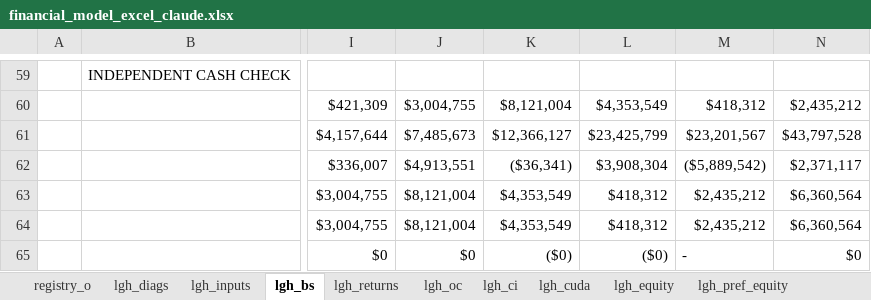
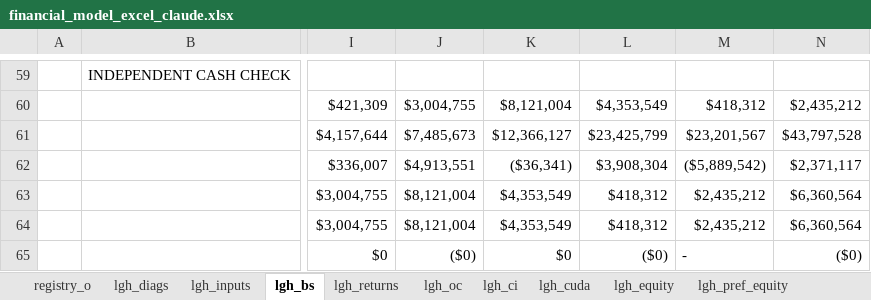
Before and after one commit to SKcoder01/lgh-financial-model, an Excel workbook: financial_model_excel_claude.xlsx, sheet lgh_bs, drawn as a sheet; only a part is shown, gaps mark what is left out; values as stored, in another font and other column widths than the file's, no cell formats; the diff names each change by its address in the sheet, - before the commit and + after, or states it on an @@ line.

```diff
--- a/financial_model_excel_claude.xlsx (sheet lgh_bs)
+++ b/financial_model_excel_claude.xlsx (sheet lgh_bs)
-J65: $0
+J65: ($0)
-K65: ($0)
+K65: $0
-N65: $0
+N65: ($0)
```
Also changed, not shown: sheet c12_d&s, sheet c12_oc, sheet aus_cs2, sheet c12_hm, sheet turks_cs2, sheet lgh_pref_equity, 18 more sheets, cell formats.
